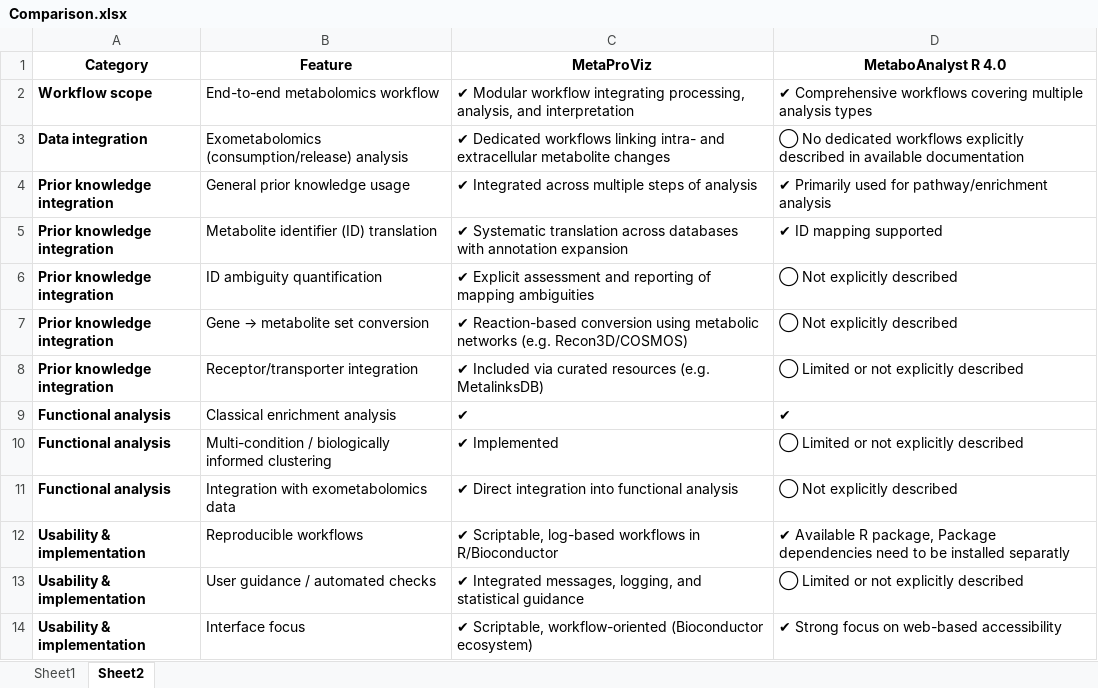
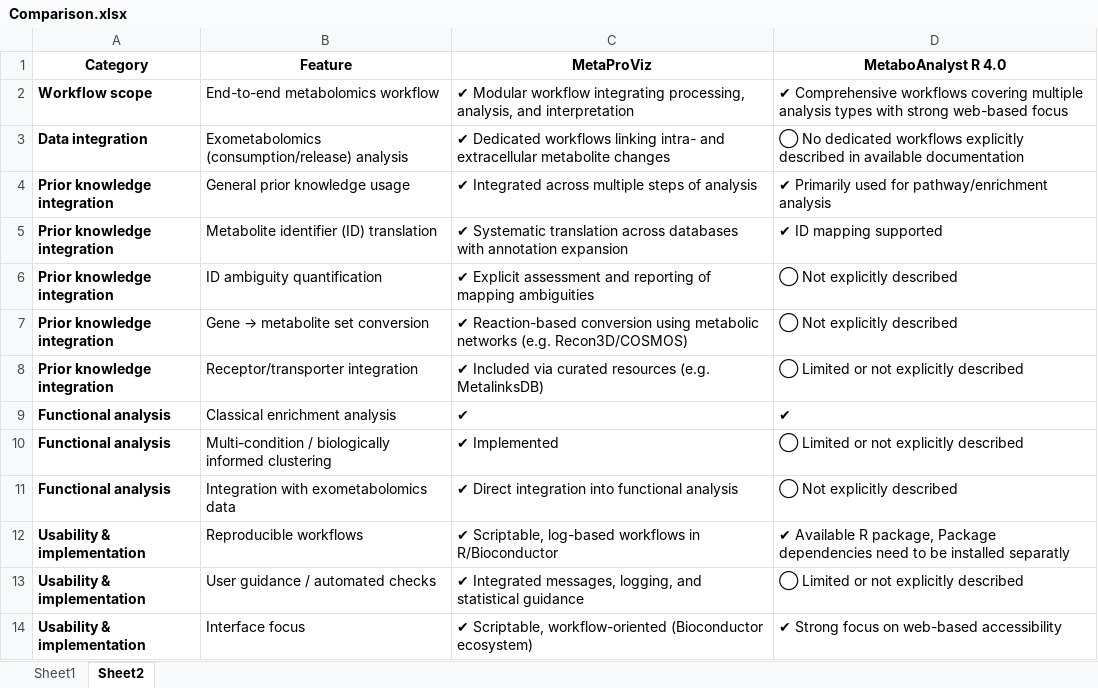
Before and after one commit to saezlab/MetaProViz, an Excel workbook: ComparisonOtherTools/Comparison.xlsx, sheet Sheet2, drawn as a sheet; values as stored, in another font and other column widths than the file's, no borders; the diff names each change by its address in the sheet, - before the commit and + after, or states it on an @@ line.

Commit message:
Update Comparison.xlsx

```diff
--- a/ComparisonOtherTools/Comparison.xlsx (sheet Sheet2)
+++ b/ComparisonOtherTools/Comparison.xlsx (sheet Sheet2)
-D2 (MetaboAnalyst R 4.0): …analysis types
+D2 (MetaboAnalyst R 4.0): …analysis types with strong web-based focus
```
